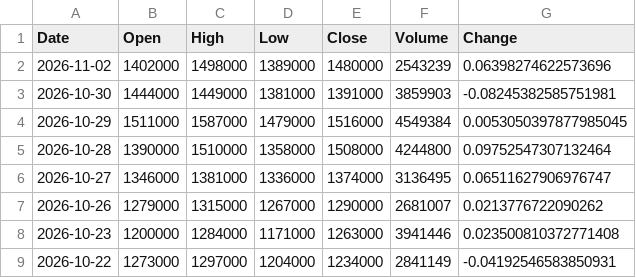
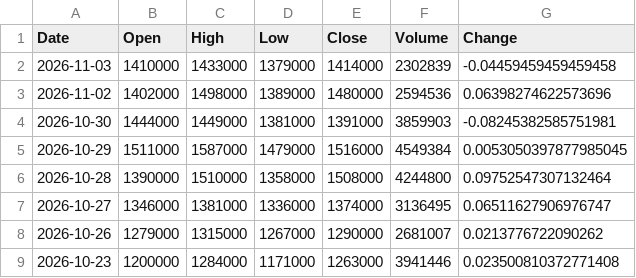
Before and after one commit to trizzen-jc/stock-data, a CSV file: data/Kospi/000660_SK하이닉스.csv, drawn as a sheet; only a part is shown; the shorter side is filled out with more unchanged rows.

```diff
--- a/data/Kospi/000660_SK하이닉스.csv
+++ b/data/Kospi/000660_SK하이닉스.csv
@@ -1,3 +1,4 @@
 Date,Open,High,Low,Close,Volume,Change
-2026-11-02,1402000,1498000,1389000,1480000,2543239,0.06398274622573696
+2026-11-03,1410000,1433000,1379000,1414000,2302839,-0.04459459459459458
+2026-11-02,1402000,1498000,1389000,1480000,2594536,0.06398274622573696
 2026-10-30,1444000,1449000,1381000,1391000,3859903,-0.08245382585751981
```
Also changed, not shown: data/Kospi/003670_포스코퓨처엠.csv, data/Kospi/005930_삼성전자.csv, 38 other files.
